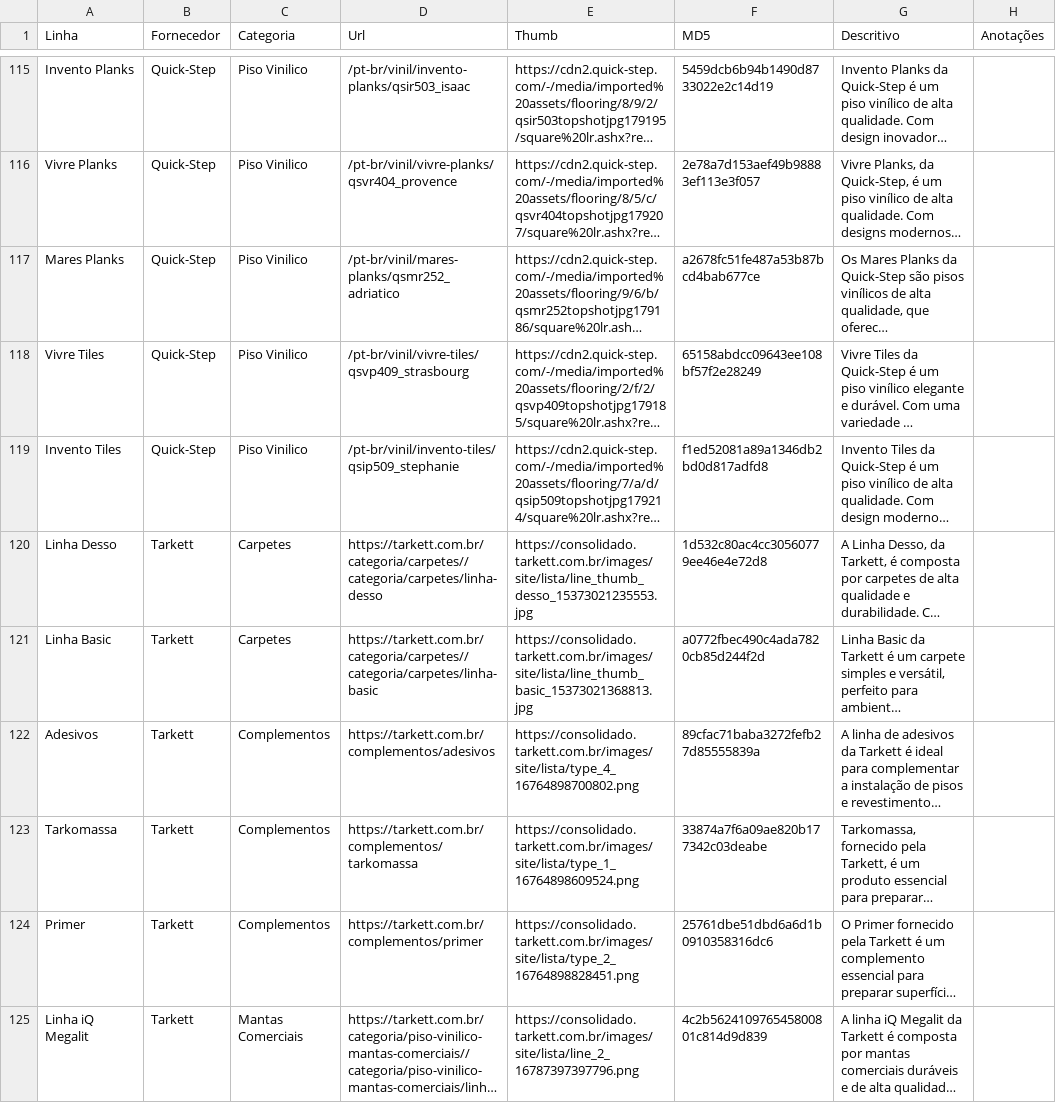
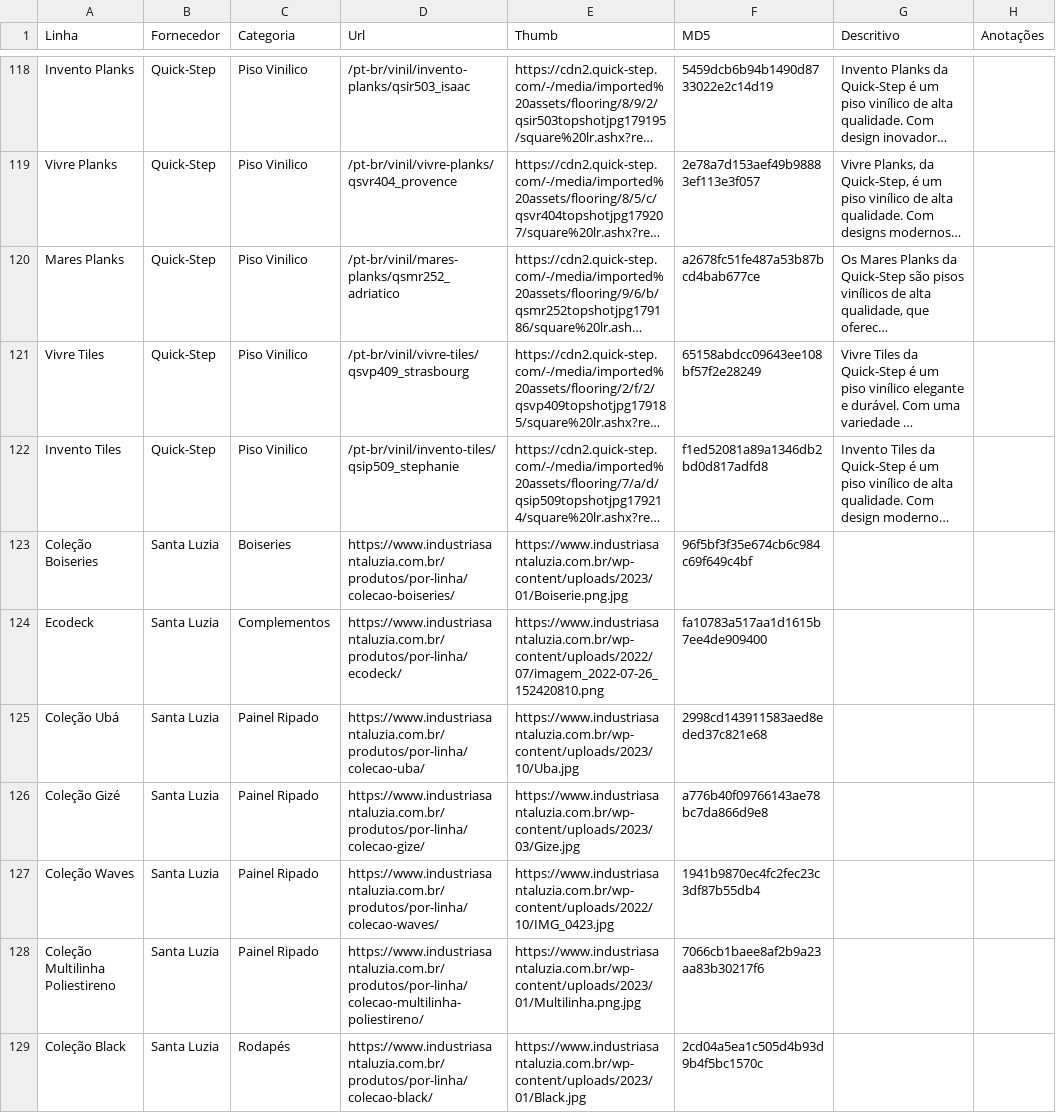
Before and after one commit to lucianasrp/sitesrp-, a TSV file: private/produtos.tsv, drawn as a sheet; only a part is shown, gaps mark what is left out; the shorter side is filled out with more unchanged rows; long unchanged cells end in …; the diff covers the shown part only; the diff names each change by its address in the sheet, - before the commit and + after, or states it on an @@ line.

```diff
--- a/private/produtos.tsv
+++ b/private/produtos.tsv
+row 123: Coleção Boiseries | Santa Luzia | Boiseries | https://www.industriasantaluzia.com.br/produtos/por-linha/colecao-boiseries/ | https://www.industriasantaluzia.com.br/wp-content/uploads/2023/01/Boiserie.png.jpg | 96f5bf3f35e674cb6c984c69f649c4bf
+row 124: Ecodeck | Santa Luzia | Complementos | https://www.industriasantaluzia.com.br/produtos/por-linha/ecodeck/ | https://www.industriasantaluzia.com.br/wp-content/uploads/2022/07/imagem_2022-07-26_152420810.png | fa10783a517aa1d1615b7ee4de909400
+row 125: Coleção Ubá | Santa Luzia | Painel Ripado | https://www.industriasantaluzia.com.br/produtos/por-linha/colecao-uba/ | https://www.industriasantaluzia.com.br/wp-content/uploads/2023/10/Uba.jpg | 2998cd143911583aed8eded37c821e68
+row 126: Coleção Gizé | Santa Luzia | Painel Ripado | https://www.industriasantaluzia.com.br/produtos/por-linha/colecao-gize/ | https://www.industriasantaluzia.com.br/wp-content/uploads/2023/03/Gize.jpg | a776b40f09766143ae78bc7da866d9e8
+row 127: Coleção Waves | Santa Luzia | Painel Ripado | https://www.industriasantaluzia.com.br/produtos/por-linha/colecao-waves/ | https://www.industriasantaluzia.com.br/wp-content/uploads/2022/10/IMG_0423.jpg | 1941b9870ec4fc2fec23c3df87b55db4
+row 128: Coleção Multilinha Poliestireno | Santa Luzia | Painel Ripado | https://www.industriasantaluzia.com.br/produtos/por-linha/colecao-multilinha-poliestireno/ | https://www.industriasantaluzia.com.br/wp-content/uploads/2023/01/Multilinha.png.jpg | 7066cb1baee8af2b9a23aa83b30217f6
+row 129: Coleção Black | Santa Luzia | Rodapés | https://www.industriasantaluzia.com.br/produtos/por-linha/colecao-black/ | https://www.industriasantaluzia.com.br/wp-content/uploads/2023/01/Black.jpg | 2cd04a5ea1c505d4b93d9b4f5bc1570c
```
Also changed, not shown: 10 added rows elsewhere in this file, 36 other files.
